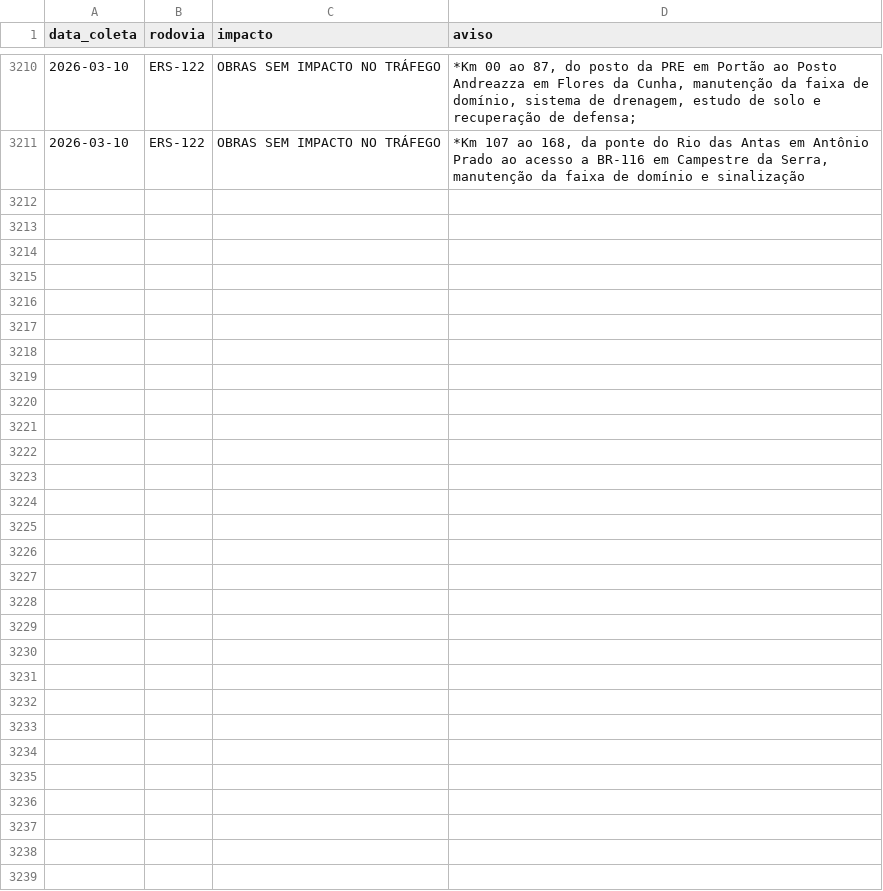
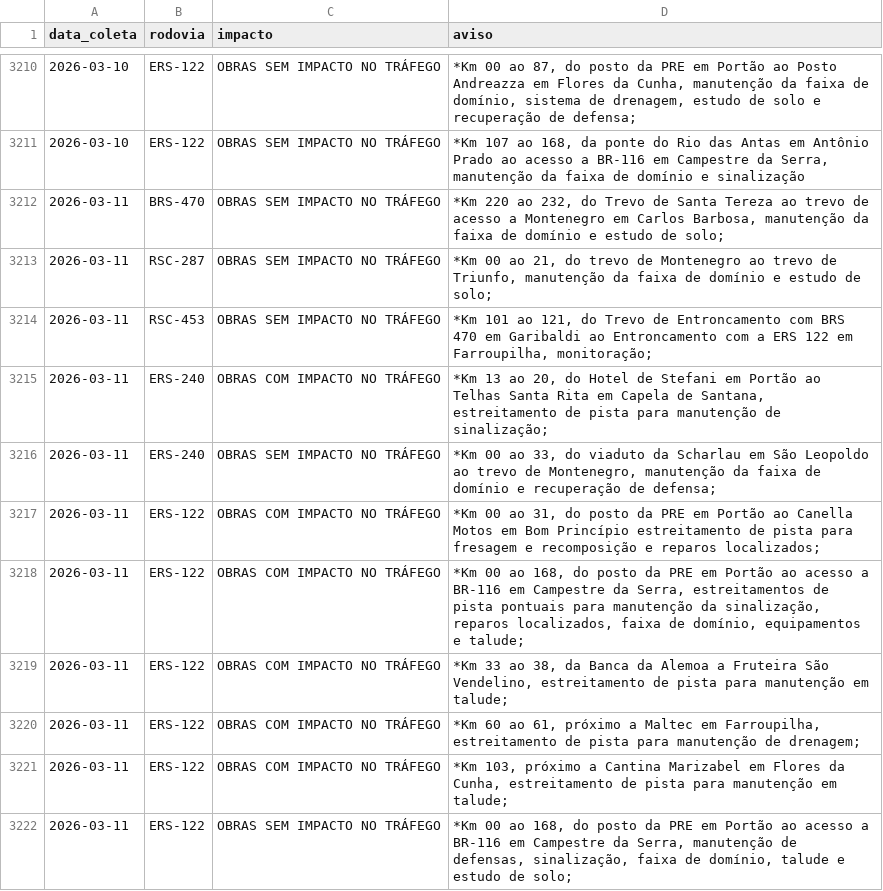
Before and after one commit to gabriel-englert/csg, a CSV file: data/avisos.csv, drawn as a sheet; only a part is shown, gaps mark what is left out; the diff names each change by its address in the sheet, - before the commit and + after, or states it on an @@ line.

```diff
--- a/data/avisos.csv
+++ b/data/avisos.csv
+row 3212: 2026-03-11 | BRS-470 | OBRAS SEM IMPACTO NO TRÁFEGO | *Km 220 ao 232, do Trevo de Santa Tereza ao trevo de acesso a Montenegro em Carlos Barbosa, manutenção da faixa de domínio e estudo de solo;
+row 3213: 2026-03-11 | RSC-287 | OBRAS SEM IMPACTO NO TRÁFEGO | *Km 00 ao 21, do trevo de Montenegro ao trevo de Triunfo, manutenção da faixa de domínio e estudo de solo;
+row 3214: 2026-03-11 | RSC-453 | OBRAS SEM IMPACTO NO TRÁFEGO | *Km 101 ao 121, do Trevo de Entroncamento com BRS 470 em Garibaldi ao Entroncamento com a ERS 122 em Farroupilha, monitoração;
+row 3215: 2026-03-11 | ERS-240 | OBRAS COM IMPACTO NO TRÁFEGO | *Km 13 ao 20, do Hotel de Stefani em Portão ao Telhas Santa Rita em Capela de Santana, estreitamento de pista para manutenção de sinalização;
+row 3216: 2026-03-11 | ERS-240 | OBRAS SEM IMPACTO NO TRÁFEGO | *Km 00 ao 33, do viaduto da Scharlau em São Leopoldo ao trevo de Montenegro, manutenção da faixa de domínio e recuperação de defensa;
+row 3217: 2026-03-11 | ERS-122 | OBRAS COM IMPACTO NO TRÁFEGO | *Km 00 ao 31, do posto da PRE em Portão ao Canella Motos em Bom Princípio estreitamento de pista para fresagem e recomposição e reparos localizados;
+row 3218: 2026-03-11 | ERS-122 | OBRAS COM IMPACTO NO TRÁFEGO | *Km 00 ao 168, do posto da PRE em Portão ao acesso a BR-116 em Campestre da Serra, estreitamentos de pista pontuais para manutenção da sinalização, reparos localizados, faixa de domínio, equipamentos e talude;
+row 3219: 2026-03-11 | ERS-122 | OBRAS COM IMPACTO NO TRÁFEGO | *Km 33 ao 38, da Banca da Alemoa a Fruteira São Vendelino, estreitamento de pista para manutenção em talude;
+row 3220: 2026-03-11 | ERS-122 | OBRAS COM IMPACTO NO TRÁFEGO | *Km 60 ao 61, próximo a Maltec em Farroupilha, estreitamento de pista para manutenção de drenagem;
+row 3221: 2026-03-11 | ERS-122 | OBRAS COM IMPACTO NO TRÁFEGO | *Km 103, próximo a Cantina Marizabel em Flores da Cunha, estreitamento de pista para manutenção em talude;
+row 3222: 2026-03-11 | ERS-122 | OBRAS SEM IMPACTO NO TRÁFEGO | *Km 00 ao 168, do posto da PRE em Portão ao acesso a BR-116 em Campestre da Serra, manutenção de defensas, sinalização, faixa de domínio, talude e estudo de solo;
```
